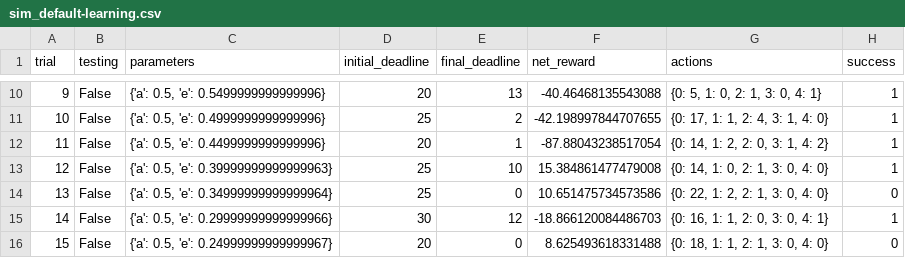
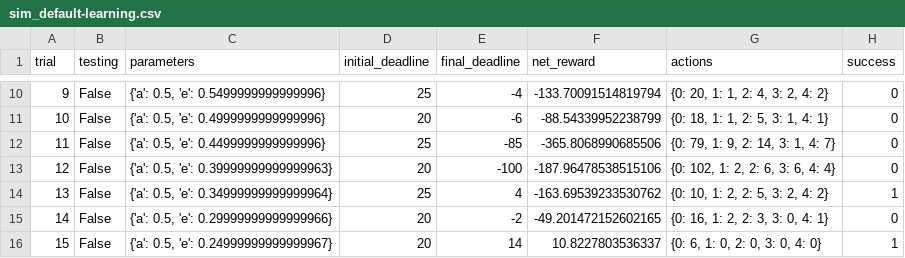
Before and after one commit to elarsen21/MLND, a CSV file: Project 4 - Train a Smartcab How to Drive/logs/sim_default-learning.csv, drawn as a sheet; only a part is shown, gaps mark what is left out; the diff covers the shown part only.

```diff
--- a/Project 4 - Train a Smartcab How to Drive/logs/sim_default-learning.csv
+++ b/Project 4 - Train a Smartcab How to Drive/logs/sim_default-learning.csv
@@ -10,7 +10,7 @@ trial,testing,parameters,initial_deadline,final_deadline,net_reward,actions,succ
-9,False,"{'a': 0.5, 'e': 0.5499999999999996}",20,13,-40.46468135543088,"{0: 5, 1: 0, 2: 1, 3: 0, 4: 1}",1
-10,False,"{'a': 0.5, 'e': 0.4999999999999996}",25,2,-42.198997844707655,"{0: 17, 1: 1, 2: 4, 3: 1, 4: 0}",1
-11,False,"{'a': 0.5, 'e': 0.4499999999999996}",20,1,-87.88043238517054,"{0: 14, 1: 2, 2: 0, 3: 1, 4: 2}",1
-12,False,"{'a': 0.5, 'e': 0.39999999999999963}",25,10,15.384861477479008,"{0: 14, 1: 0, 2: 1, 3: 0, 4: 0}",1
-13,False,"{'a': 0.5, 'e': 0.34999999999999964}",25,0,10.651475734573586,"{0: 22, 1: 2, 2: 1, 3: 0, 4: 0}",0
-14,False,"{'a': 0.5, 'e': 0.29999999999999966}",30,12,-18.866120084486703,"{0: 16, 1: 1, 2: 0, 3: 0, 4: 1}",1
-15,False,"{'a': 0.5, 'e': 0.24999999999999967}",20,0,8.625493618331488,"{0: 18, 1: 1, 2: 1, 3: 0, 4: 0}",0
+9,False,"{'a': 0.5, 'e': 0.5499999999999996}",25,-4,-133.70091514819794,"{0: 20, 1: 1, 2: 4, 3: 2, 4: 2}",0
+10,False,"{'a': 0.5, 'e': 0.4999999999999996}",20,-6,-88.54339952238799,"{0: 18, 1: 1, 2: 5, 3: 1, 4: 1}",0
+11,False,"{'a': 0.5, 'e': 0.4499999999999996}",25,-85,-365.8068990685506,"{0: 79, 1: 9, 2: 14, 3: 1, 4: 7}",0
+12,False,"{'a': 0.5, 'e': 0.39999999999999963}",20,-100,-187.96478538515106,"{0: 102, 1: 2, 2: 6, 3: 6, 4: 4}",0
+13,False,"{'a': 0.5, 'e': 0.34999999999999964}",25,4,-163.69539233530762,"{0: 10, 1: 2, 2: 5, 3: 2, 4: 2}",1
+14,False,"{'a': 0.5, 'e': 0.29999999999999966}",20,-2,-49.201472152602165,"{0: 16, 1: 2, 2: 3, 3: 0, 4: 1}",0
+15,False,"{'a': 0.5, 'e': 0.24999999999999967}",20,14,10.8227803536337,"{0: 6, 1: 0, 2: 0, 3: 0, 4: 0}",1
```
Also changed, not shown: 90 edited cells elsewhere in this file, Project 4 - Train a Smartcab How to Drive/logs/sim_improved-learning.csv, Project 4 - Train a Smartcab How to Drive/logs/sim_no-learning.csv, 12 other files.
